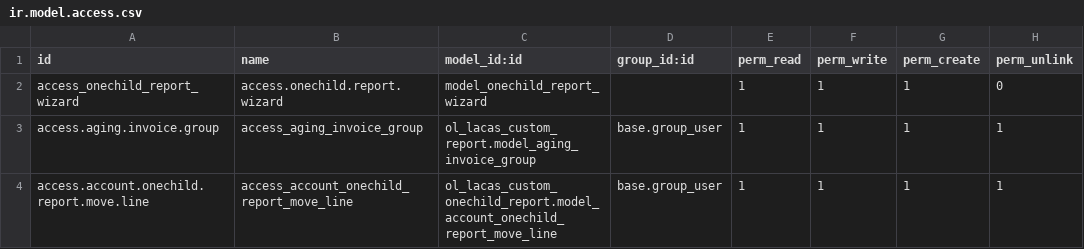
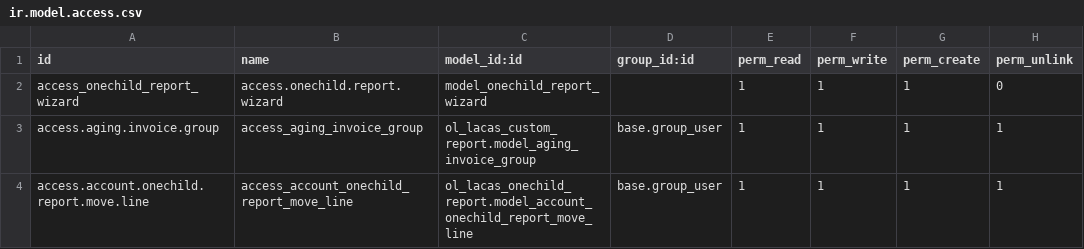
Before and after one commit to Odolution/lacas, a CSV file: ol_lacas_one_child_report/security/ir.model.access.csv, drawn as a sheet.

Commit message:
security fix

```diff
--- a/ol_lacas_one_child_report/security/ir.model.access.csv
+++ b/ol_lacas_one_child_report/security/ir.model.access.csv
@@ -3,2 +3,2 @@ access_onechild_report_wizard,access.onechild.report.wizard,model_onechild_repor
 access.aging.invoice.group,access_aging_invoice_group,ol_lacas_custom_report.model_aging_invoice_group,base.group_user,1,1,1,1
-access.account.onechild.report.move.line,access_account_onechild_report_move_line,ol_lacas_custom_onechild_report.model_account_onechild_report_move_line,base.group_user,1,1,1,1
+access.account.onechild.report.move.line,access_account_onechild_report_move_line,ol_lacas_onechild_report.model_account_onechild_report_move_line,base.group_user,1,1,1,1
```
